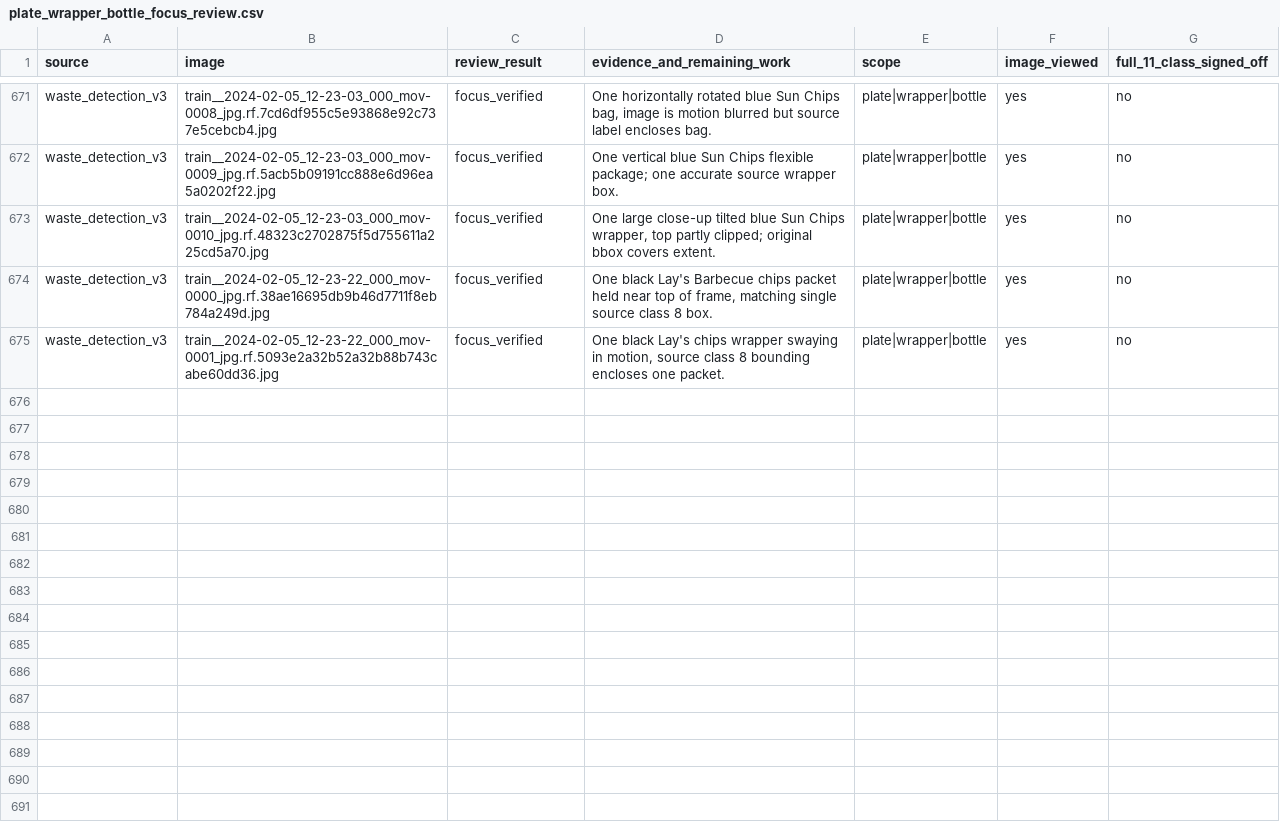
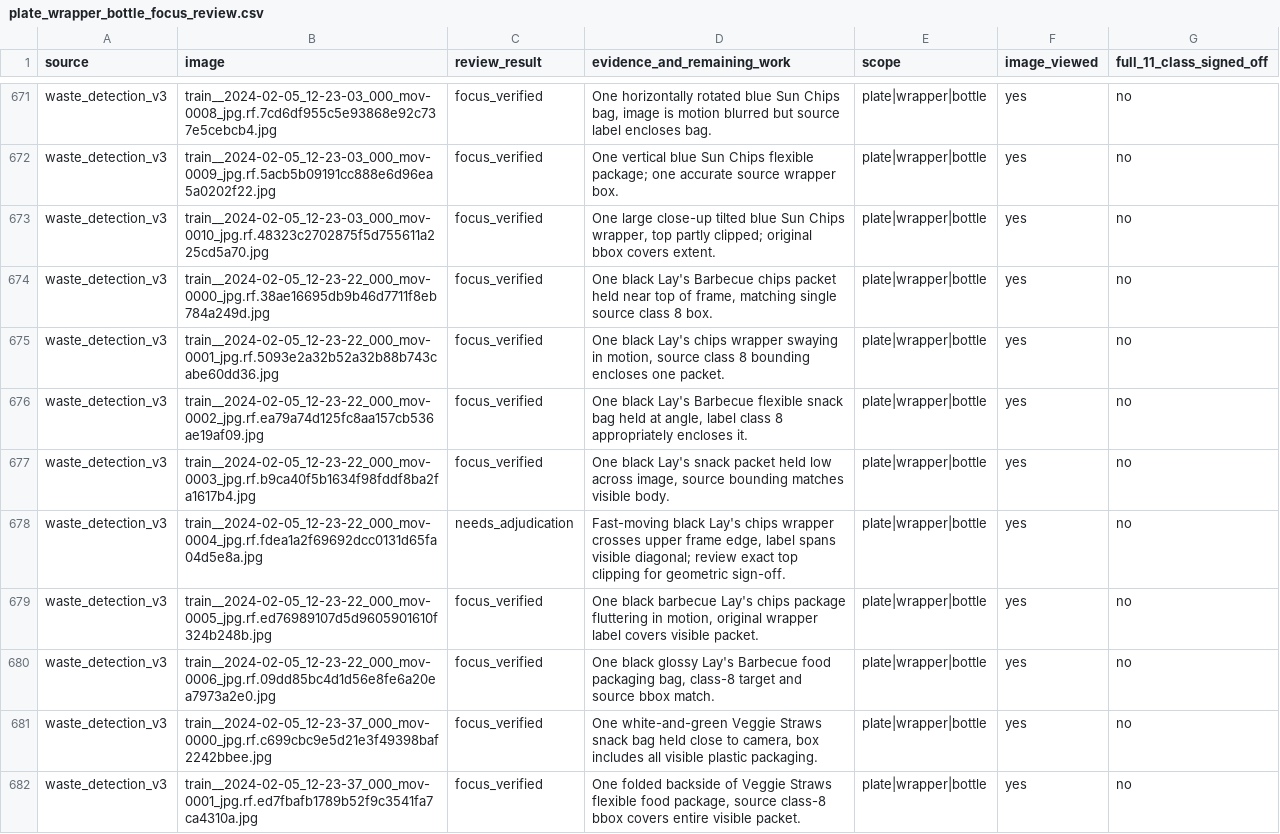
Before and after one commit to cx-57/yolo-cafeteria-research, a CSV file: data/audits/v2_review_2026-10-12/plate_wrapper_bottle_focus_review.csv, drawn as a sheet; only a part is shown, gaps mark what is left out; the diff names each change by its address in the sheet, - before the commit and + after, or states it on an @@ line.

Commit message:
Audit seven Lay's and Veggie Straws wrapper images, flag one crop

```diff
--- a/data/audits/v2_review_2026-10-12/plate_wrapper_bottle_focus_review.csv
+++ b/data/audits/v2_review_2026-10-12/plate_wrapper_bottle_focus_review.csv
+row 676: waste_detection_v3 | train__2024-02-05_12-23-22_000_mov-0002_jpg.rf.ea79a74d125fc8aa157cb536ae19af09.jpg | focus_verified | One black Lay's Barbecue flexible snack bag held at angle, label class 8 appropriately encloses it. | plate|wrapper|bottle | yes | no
+row 677: waste_detection_v3 | train__2024-02-05_12-23-22_000_mov-0003_jpg.rf.b9ca40f5b1634f98fddf8ba2fa1617b4.jpg | focus_verified | One black Lay's snack packet held low across image, source bounding matches visible body. | plate|wrapper|bottle | yes | no
+row 678: waste_detection_v3 | train__2024-02-05_12-23-22_000_mov-0004_jpg.rf.fdea1a2f69692dcc0131d65fa04d5e8a.jpg | needs_adjudication | Fast-moving black Lay's chips wrapper crosses upper frame edge, label spans visible diagonal; review exact top clipping for geometric sign-off. | plate|wrapper|bottle | yes | no
+row 679: waste_detection_v3 | train__2024-02-05_12-23-22_000_mov-0005_jpg.rf.ed76989107d5d9605901610f324b248b.jpg | focus_verified | One black barbecue Lay's chips package fluttering in motion, original wrapper label covers visible packet. | plate|wrapper|bottle | yes | no
+row 680: waste_detection_v3 | train__2024-02-05_12-23-22_000_mov-0006_jpg.rf.09dd85bc4d1d56e8fe6a20ea7973a2e0.jpg | focus_verified | One black glossy Lay's Barbecue food packaging bag, class-8 target and source bbox match. | plate|wrapper|bottle | yes | no
+row 681: waste_detection_v3 | train__2024-02-05_12-23-37_000_mov-0000_jpg.rf.c699cbc9e5d21e3f49398baf2242bbee.jpg | focus_verified | One white-and-green Veggie Straws snack bag held close to camera, box includes all visible plastic packaging. | plate|wrapper|bottle | yes | no
+row 682: waste_detection_v3 | train__2024-02-05_12-23-37_000_mov-0001_jpg.rf.ed7fbafb1789b52f9c3541fa7ca4310a.jpg | focus_verified | One folded backside of Veggie Straws flexible food package, source class-8 bbox covers entire visible packet. | plate|wrapper|bottle | yes | no
```
